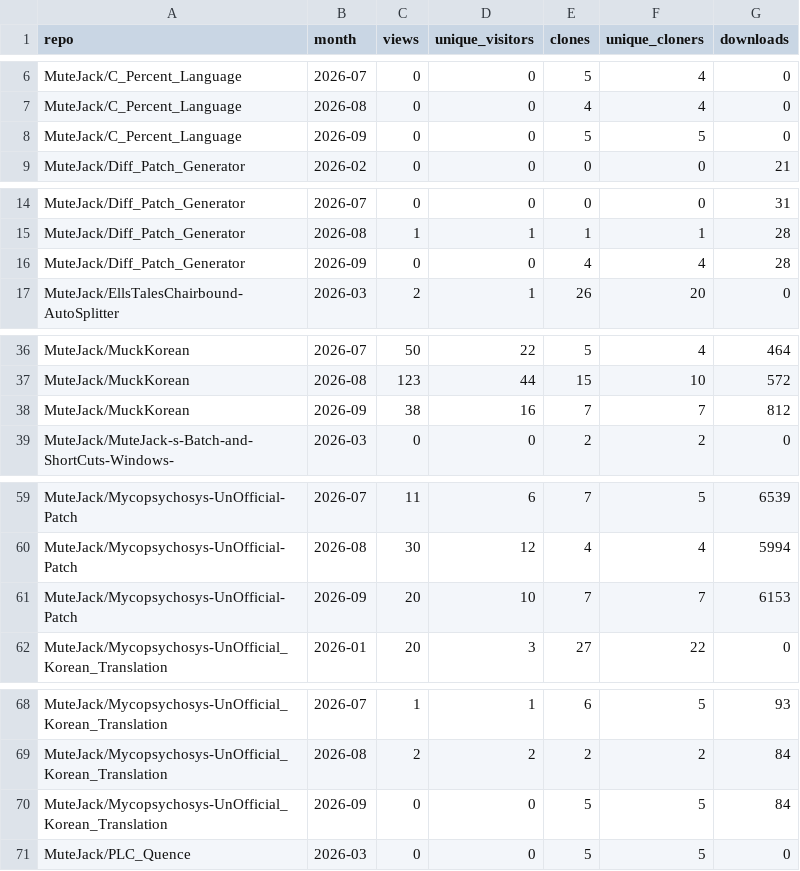
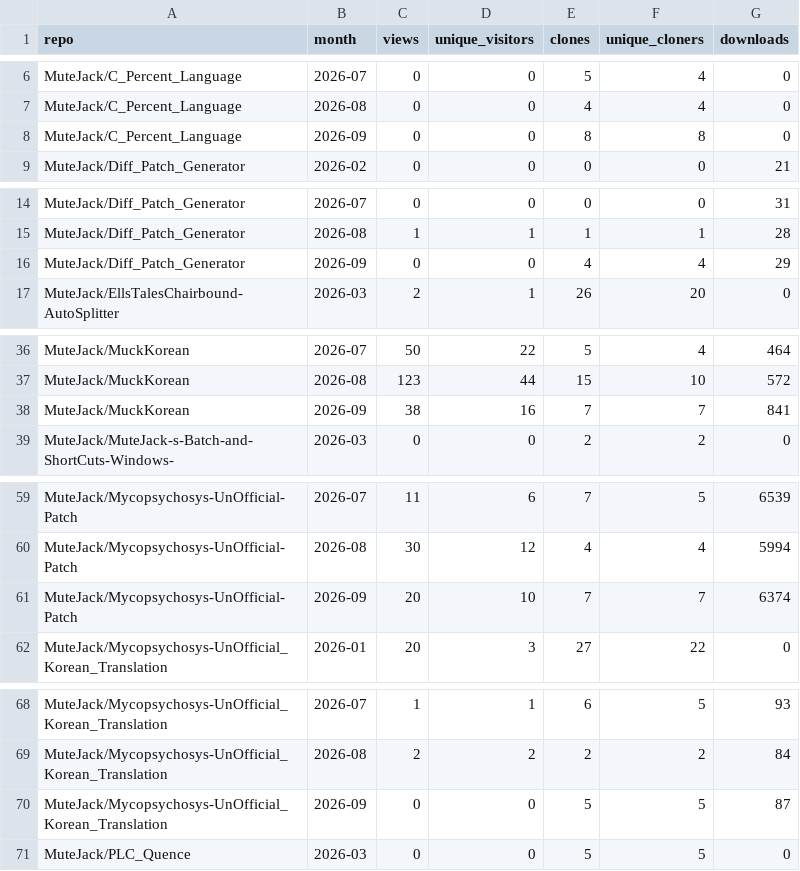
Before and after one commit to MuteJack/Traffic_Collector, a CSV file: stats/monthly.csv, drawn as a sheet; only a part is shown, gaps mark what is left out; the diff covers the shown part only.

```diff
--- a/stats/monthly.csv
+++ b/stats/monthly.csv
@@ -7,3 +7,3 @@ MuteJack/C_Percent_Language,2026-07,0,0,5,4,0
 MuteJack/C_Percent_Language,2026-08,0,0,4,4,0
-MuteJack/C_Percent_Language,2026-09,0,0,5,5,0
+MuteJack/C_Percent_Language,2026-09,0,0,8,8,0
 MuteJack/Diff_Patch_Generator,2026-02,0,0,0,0,21
@@ -15,3 +15,3 @@ MuteJack/Diff_Patch_Generator,2026-07,0,0,0,0,31
 MuteJack/Diff_Patch_Generator,2026-08,1,1,1,1,28
-MuteJack/Diff_Patch_Generator,2026-09,0,0,4,4,28
+MuteJack/Diff_Patch_Generator,2026-09,0,0,4,4,29
 MuteJack/EllsTalesChairbound-AutoSplitter,2026-03,2,1,26,20,0
@@ -37,3 +37,3 @@ MuteJack/MuckKorean,2026-07,50,22,5,4,464
 MuteJack/MuckKorean,2026-08,123,44,15,10,572
-MuteJack/MuckKorean,2026-09,38,16,7,7,812
+MuteJack/MuckKorean,2026-09,38,16,7,7,841
 MuteJack/MuteJack-s-Batch-and-ShortCuts-Windows-,2026-03,0,0,2,2,0
@@ -60,3 +60,3 @@ MuteJack/Mycopsychosys-UnOfficial-Patch,2026-07,11,6,7,5,6539
 MuteJack/Mycopsychosys-UnOfficial-Patch,2026-08,30,12,4,4,5994
-MuteJack/Mycopsychosys-UnOfficial-Patch,2026-09,20,10,7,7,6153
+MuteJack/Mycopsychosys-UnOfficial-Patch,2026-09,20,10,7,7,6374
 MuteJack/Mycopsychosys-UnOfficial_Korean_Translation,2026-01,20,3,27,22,0
@@ -69,3 +69,3 @@ MuteJack/Mycopsychosys-UnOfficial_Korean_Translation,2026-07,1,1,6,5,93
 MuteJack/Mycopsychosys-UnOfficial_Korean_Translation,2026-08,2,2,2,2,84
-MuteJack/Mycopsychosys-UnOfficial_Korean_Translation,2026-09,0,0,5,5,84
+MuteJack/Mycopsychosys-UnOfficial_Korean_Translation,2026-09,0,0,5,5,87
 MuteJack/PLC_Quence,2026-03,0,0,5,5,0
```
Also changed, not shown: 1 edited cell elsewhere in this file, stats/releases_daily.csv, stats/traffic_clones.csv, 5 other files.
